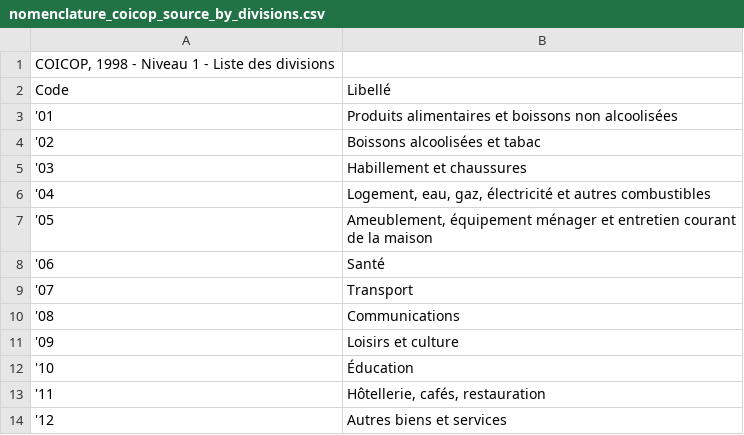
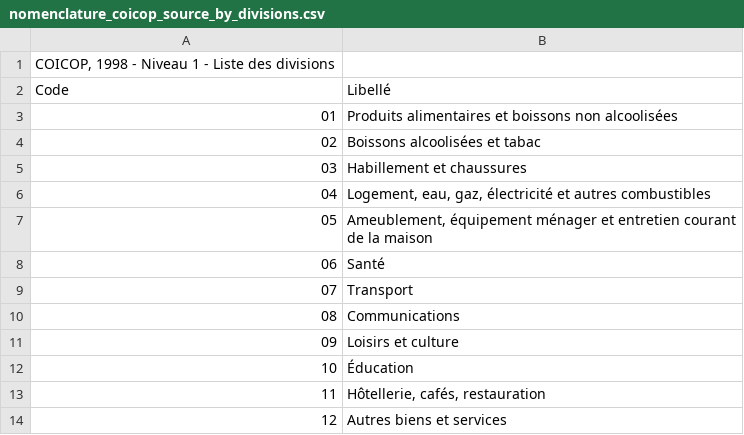
Before and after one commit to openfisca/openfisca-france-indirect-taxation, a CSV file: openfisca_france_indirect_taxation/assets/legislation/nomenclature_coicop_source_by_divisions.csv, drawn as a sheet; the diff names each change by its address in the sheet, - before the commit and + after, or states it on an @@ line.

```diff
--- a/openfisca_france_indirect_taxation/assets/legislation/nomenclature_coicop_source_by_divisions.csv
+++ b/openfisca_france_indirect_taxation/assets/legislation/nomenclature_coicop_source_by_divisions.csv
-A3 (Code): '01
+A3 (Code): 01
-A4 (Code): '02
+A4 (Code): 02
-A5 (Code): '03
+A5 (Code): 03
-A6 (Code): '04
+A6 (Code): 04
-A7 (Code): '05
+A7 (Code): 05
-A8 (Code): '06
+A8 (Code): 06
-A9 (Code): '07
+A9 (Code): 07
-A10 (Code): '08
+A10 (Code): 08
-A11 (Code): '09
+A11 (Code): 09
-A12 (Code): '10
+A12 (Code): 10
-A13 (Code): '11
+A13 (Code): 11
-A14 (Code): '12
+A14 (Code): 12
```
Also changed, not shown: openfisca_france_indirect_taxation/assets/legislation/nomenclature_coicop.csv, openfisca_france_indirect_taxation/assets/legislation/nomenclature_coicop_source_by_classes.csv, 6 other files.
